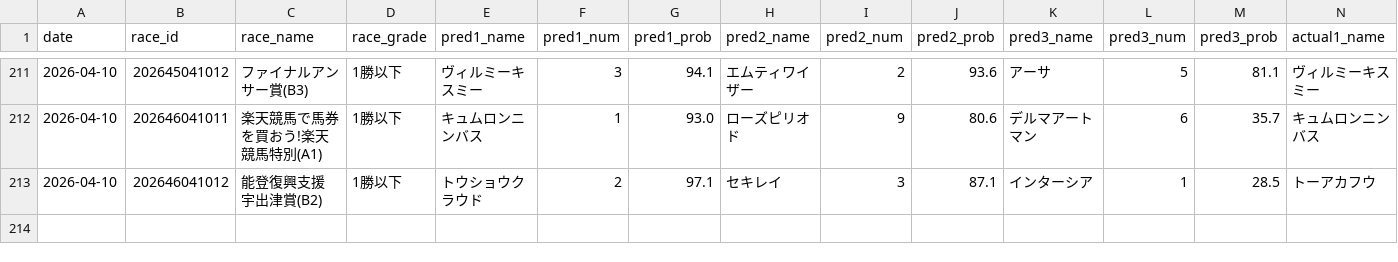
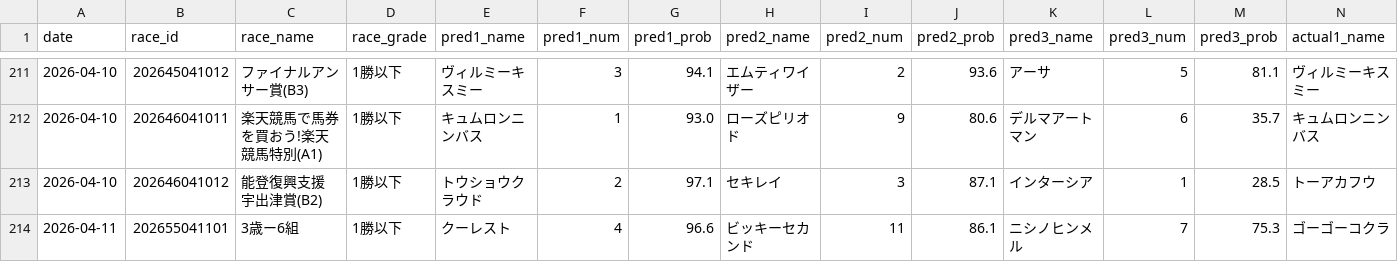
Before and after one commit to yssohrrs206038s-oss/keiba-nar, a CSV file: keiba_predictor/data/results_history.csv, drawn as a sheet; only a part is shown, gaps mark what is left out; rows hold the shown columns only; the diff names each change by its address in the sheet, - before the commit and + after, or states it on an @@ line.

```diff
--- a/keiba_predictor/data/results_history.csv
+++ b/keiba_predictor/data/results_history.csv
+row 214: 2026-04-11 | 202655041101 | 3歳ー6組 | 1勝以下 | クーレスト | 4 | 96.6 | ビッキーセカンド | 11 | 86.1 | ニシノヒンメル | 7 | 75.3 | ゴーゴーコクラ
```
